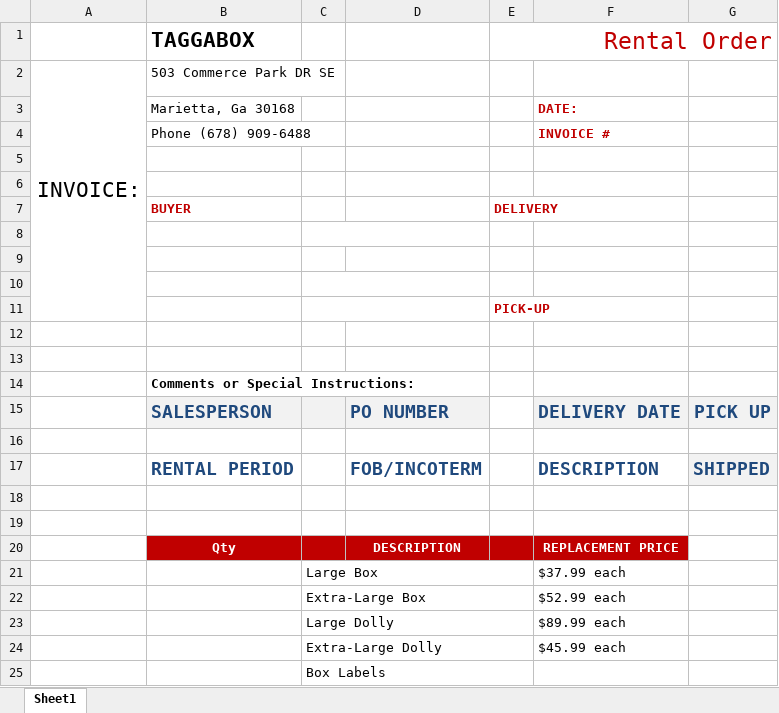
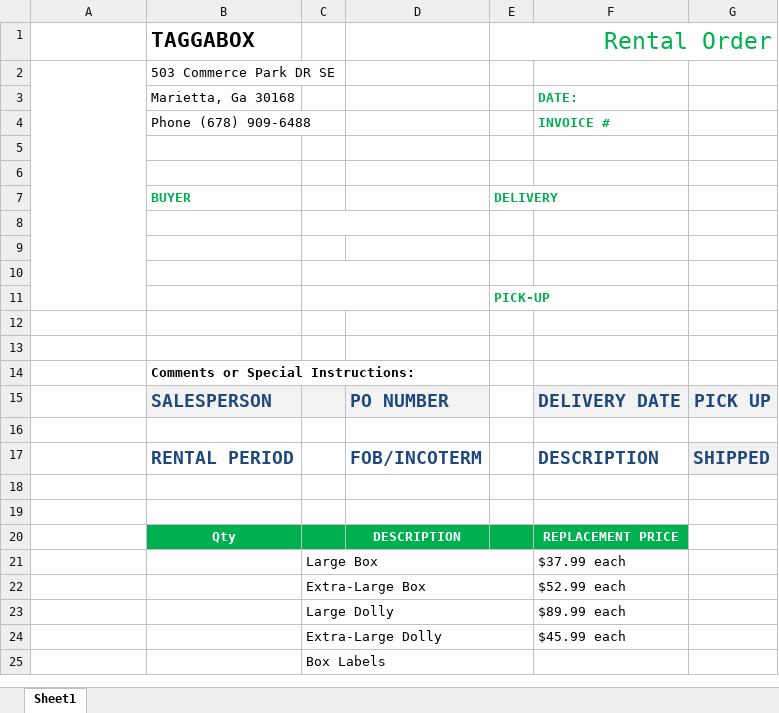
Before and after one commit to Dthomas0729/File-Manager, an Excel workbook: file_manager/rental_order.xlsx, sheet Sheet1, drawn as a sheet; only a part is shown; values as stored, in another font and other column widths than the file's, no borders; conditional formats not drawn; the diff names each change by its address in the sheet, - before the commit and + after, or states it on an @@ line.

```diff
--- a/file_manager/rental_order.xlsx (sheet Sheet1)
+++ b/file_manager/rental_order.xlsx (sheet Sheet1)
-E1 text colour: #C00000
+E1 text colour: #00B050
-A2: INVOICE:
+A2: (empty)
-F3:F4 text colour: #C00000
+F3:F4 text colour: #00B050
-B7 text colour: #C00000
+B7 text colour: #00B050
-E7 text colour: #C00000
+E7 text colour: #00B050
-E11 text colour: #C00000
+E11 text colour: #00B050
-B20:F20 fill: #C00000
+B20:F20 fill: #00B050
```
Also changed, not shown: 18 other files.
